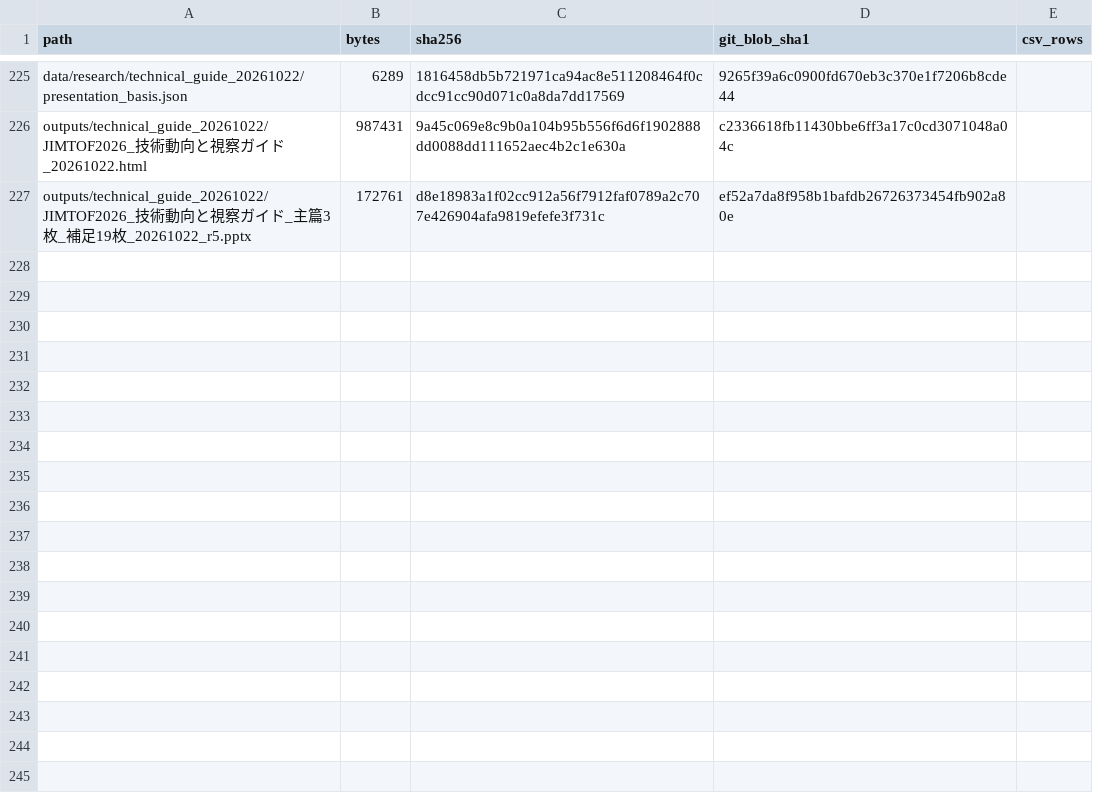
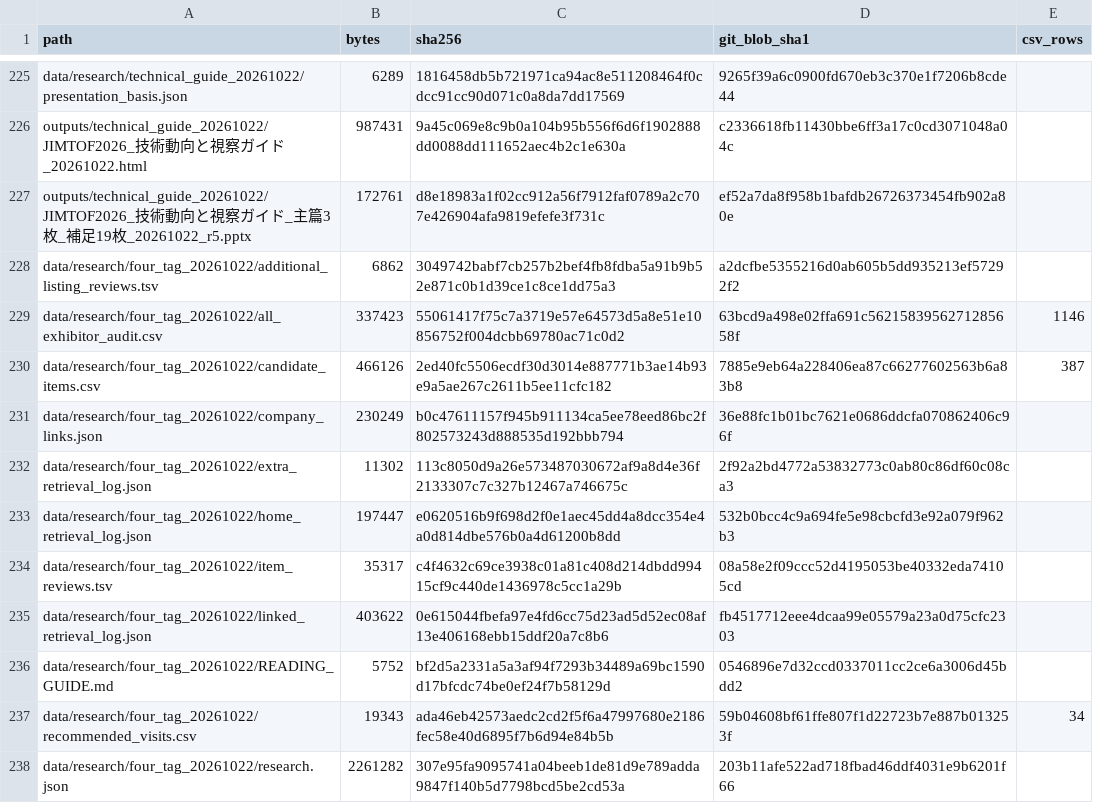
Before and after one commit to jio-n/J_research, a CSV file: MANIFEST.csv, drawn as a sheet; only a part is shown, gaps mark what is left out; the diff covers the shown part only; the diff names each change by its address in the sheet, - before the commit and + after, or states it on an @@ line.

Commit message:
Add four-tag exhibitor research and HTML Excel visit planner

```diff
--- a/MANIFEST.csv
+++ b/MANIFEST.csv
+row 228: data/research/four_tag_20261022/additional_listing_reviews.tsv | 6862 | 3049742babf7cb257b2bef4fb8fdba5a91b9b52e871c0b1d39ce1c8ce1dd75a3 | a2dcfbe5355216d0ab605b5dd935213ef57292f2
+row 229: data/research/four_tag_20261022/all_exhibitor_audit.csv | 337423 | 55061417f75c7a3719e57e64573d5a8e51e10856752f004dcbb69780ac71c0d2 | 63bcd9a498e02ffa691c5621583956271285658f | 1146
+row 230: data/research/four_tag_20261022/candidate_items.csv | 466126 | 2ed40fc5506ecdf30d3014e887771b3ae14b93e9a5ae267c2611b5ee11cfc182 | 7885e9eb64a228406ea87c66277602563b6a83b8 | 387
+row 231: data/research/four_tag_20261022/company_links.json | 230249 | b0c47611157f945b911134ca5ee78eed86bc2f802573243d888535d192bbb794 | 36e88fc1b01bc7621e0686ddcfa070862406c96f
+row 232: data/research/four_tag_20261022/extra_retrieval_log.json | 11302 | 113c8050d9a26e573487030672af9a8d4e36f2133307c7c327b12467a746675c | 2f92a2bd4772a53832773c0ab80c86df60c08ca3
+row 233: data/research/four_tag_20261022/home_retrieval_log.json | 197447 | e0620516b9f698d2f0e1aec45dd4a8dcc354e4a0d814dbe576b0a4d61200b8dd | 532b0bcc4c9a694fe5e98cbcfd3e92a079f962b3
+row 234: data/research/four_tag_20261022/item_reviews.tsv | 35317 | c4f4632c69ce3938c01a81c408d214dbdd99415cf9c440de1436978c5cc1a29b | 08a58e2f09ccc52d4195053be40332eda74105cd
+row 235: data/research/four_tag_20261022/linked_retrieval_log.json | 403622 | 0e615044fbefa97e4fd6cc75d23ad5d52ec08af13e406168ebb15ddf20a7c8b6 | fb4517712eee4dcaa99e05579a23a0d75cfc2303
+row 236: data/research/four_tag_20261022/READING_GUIDE.md | 5752 | bf2d5a2331a5a3af94f7293b34489a69bc1590d17bfcdc74be0ef24f7b58129d | 0546896e7d32ccd0337011cc2ce6a3006d45bdd2
+row 237: data/research/four_tag_20261022/recommended_visits.csv | 19343 | ada46eb42573aedc2cd2f5f6a47997680e2186fec58e40d6895f7b6d94e84b5b | 59b04608bf61ffe807f1d22723b7e887b013253f | 34
+row 238: data/research/four_tag_20261022/research.json | 2261282 | 307e95fa9095741a04beeb1de81d9e789adda9847f140b5d7798bcd5be2cd53a | 203b11afe522ad718fbad46ddf4031e9b6201f66
```
Also changed, not shown: 10 added rows and 6 edited cells elsewhere in this file, 23 other files.
